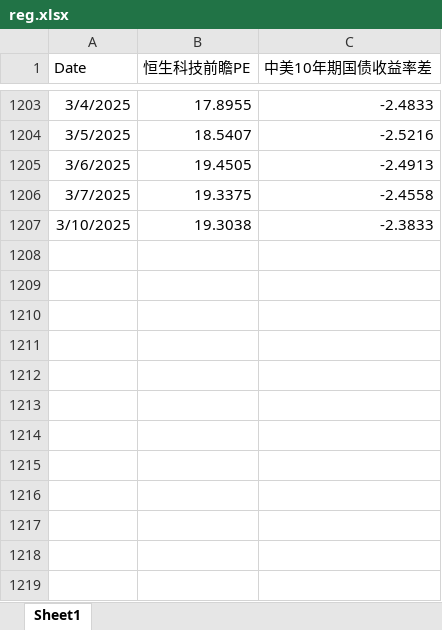
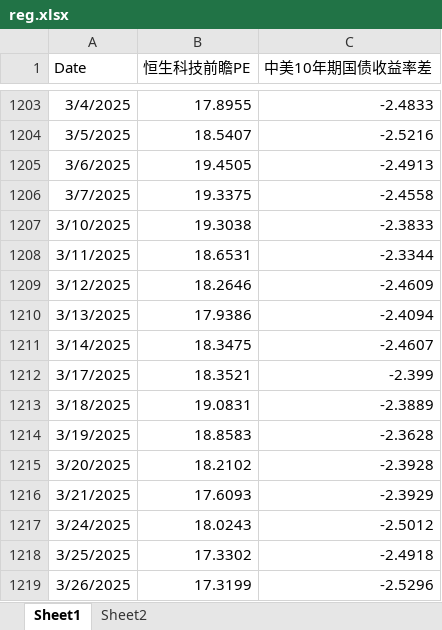
Before and after one commit to johns0nj/EU, an Excel workbook: BOND_EQT/reg.xlsx, sheet Sheet1, drawn as a sheet; only a part is shown, gaps mark what is left out; values as stored, in another font and other column widths than the file's, no borders; the diff names each change by its address in the sheet, - before the commit and + after, or states it on an @@ line.

```diff
--- a/BOND_EQT/reg.xlsx (sheet Sheet1)
+++ b/BOND_EQT/reg.xlsx (sheet Sheet1)
+sheet tab: Sheet2
+row 1208: 3/11/2025 | 18.6531 | -2.3344
+row 1209: 3/12/2025 | 18.2646 | -2.4609
+row 1210: 3/13/2025 | 17.9386 | -2.4094
+row 1211: 3/14/2025 | 18.3475 | -2.4607
+row 1212: 3/17/2025 | 18.3521 | -2.399
+row 1213: 3/18/2025 | 19.0831 | -2.3889
+row 1214: 3/19/2025 | 18.8583 | -2.3628
+row 1215: 3/20/2025 | 18.2102 | -2.3928
+row 1216: 3/21/2025 | 17.6093 | -2.3929
+row 1217: 3/24/2025 | 18.0243 | -2.5012
+row 1218: 3/25/2025 | 17.3302 | -2.4918
+row 1219: 3/26/2025 | 17.3199 | -2.5296
```
Also changed, not shown: BOND_EQT/RAI.xlsx, BOND_EQT/SPXA.xlsx, 8 other files.
